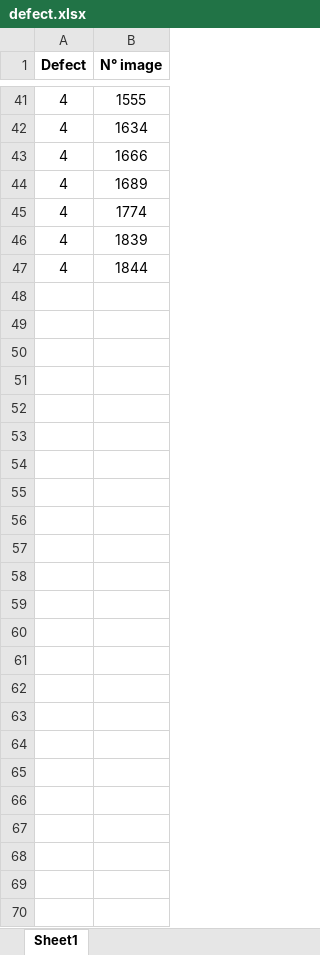
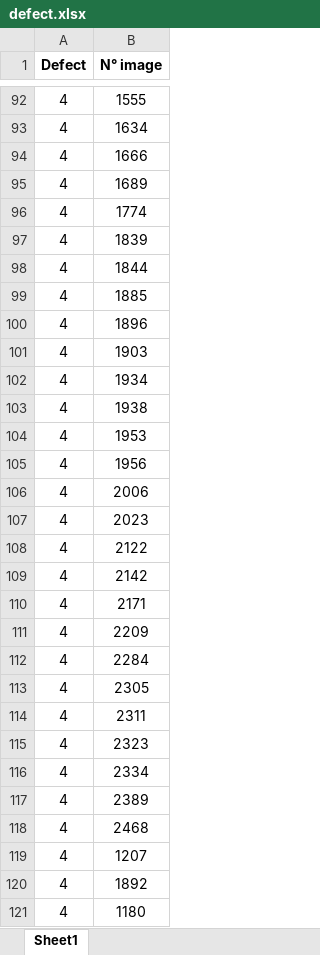
Before and after one commit to daniele21/Anomaly_Detection, an Excel workbook: defect.xlsx, sheet Sheet1, drawn as a sheet; only a part is shown, gaps mark what is left out; values as stored, in another font and other column widths than the file's, no borders; conditional formats not drawn; the diff covers the shown part only; the diff names each change by its address in the sheet, - before the commit and + after, or states it on an @@ line.

```diff
--- a/defect.xlsx (sheet Sheet1)
+++ b/defect.xlsx (sheet Sheet1)
+row 99: 4 | 1885
+row 100: 4 | 1896
+row 101: 4 | 1903
+row 102: 4 | 1934
+row 103: 4 | 1938
+row 104: 4 | 1953
+row 105: 4 | 1956
+row 106: 4 | 2006
+row 107: 4 | 2023
+row 108: 4 | 2122
+row 109: 4 | 2142
+row 110: 4 | 2171
+row 111: 4 | 2209
+row 112: 4 | 2284
+row 113: 4 | 2305
+row 114: 4 | 2311
+row 115: 4 | 2323
+row 116: 4 | 2334
+row 117: 4 | 2389
+row 118: 4 | 2468
@@ row 30 moved to row 119: 4 @@
+row 120: 4 | 1892
+row 121: 4 | 1180
```
Also changed, not shown: 54 added rows, 2 removed rows and 19 moved rows elsewhere in this sheet, 4 other files.
